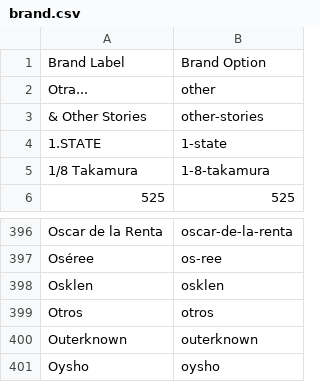
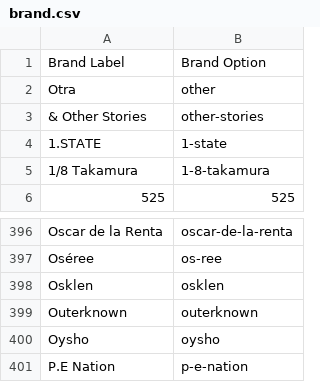
Before and after one commit to honekun/sharetribe-web-template, a CSV file: docs/data/brand.csv, drawn as a sheet; only a part is shown, gaps mark what is left out; the shorter side is filled out with more unchanged rows.

Commit message:
docs(brand): remove duplicate Otros option references

```diff
--- a/docs/data/brand.csv
+++ b/docs/data/brand.csv
@@ -1,3 +1,3 @@
 Brand Label,Brand Option
-Otra...,other
+Otra,other
 & Other Stories,other-stories
@@ -398,3 +398,2 @@ Oséree,os-ree
 Osklen,osklen
-Otros,otros
 Outerknown,outerknown
```
Also changed, not shown: search-filters.csv, 8 other files.
